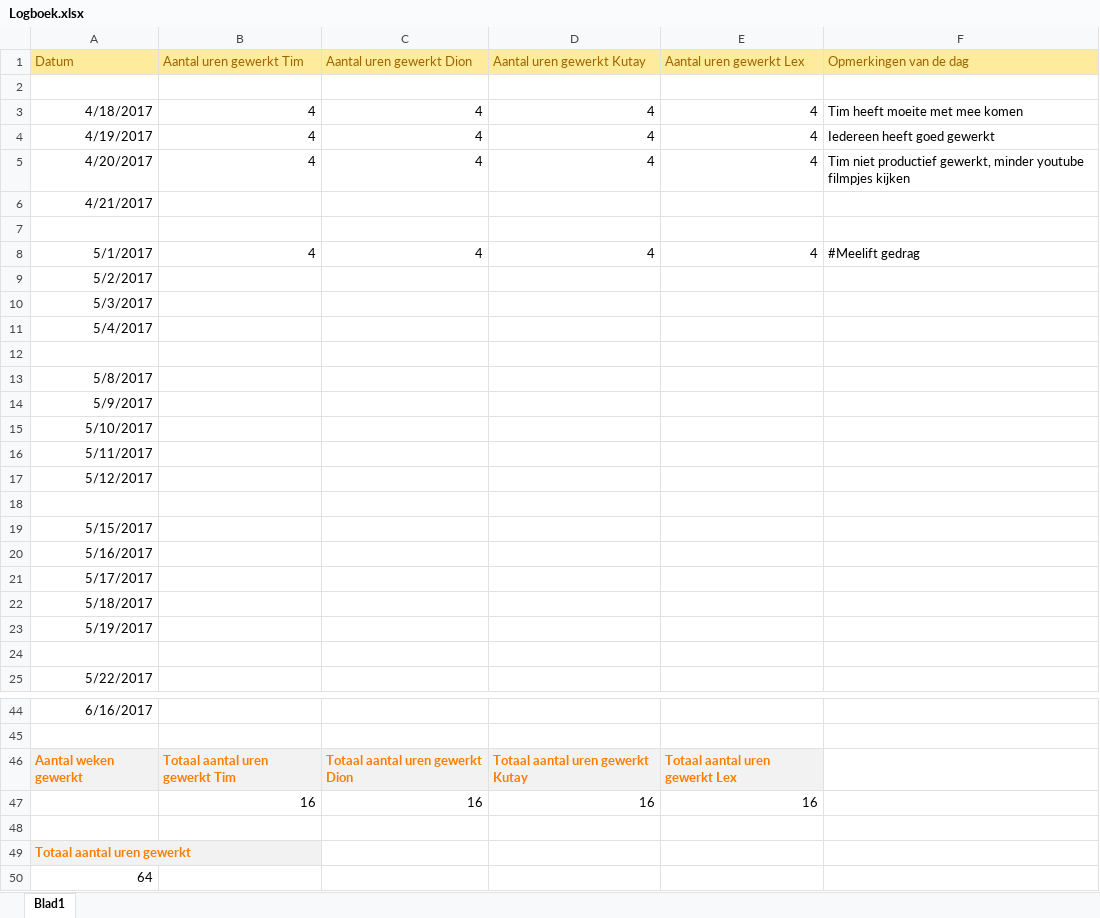
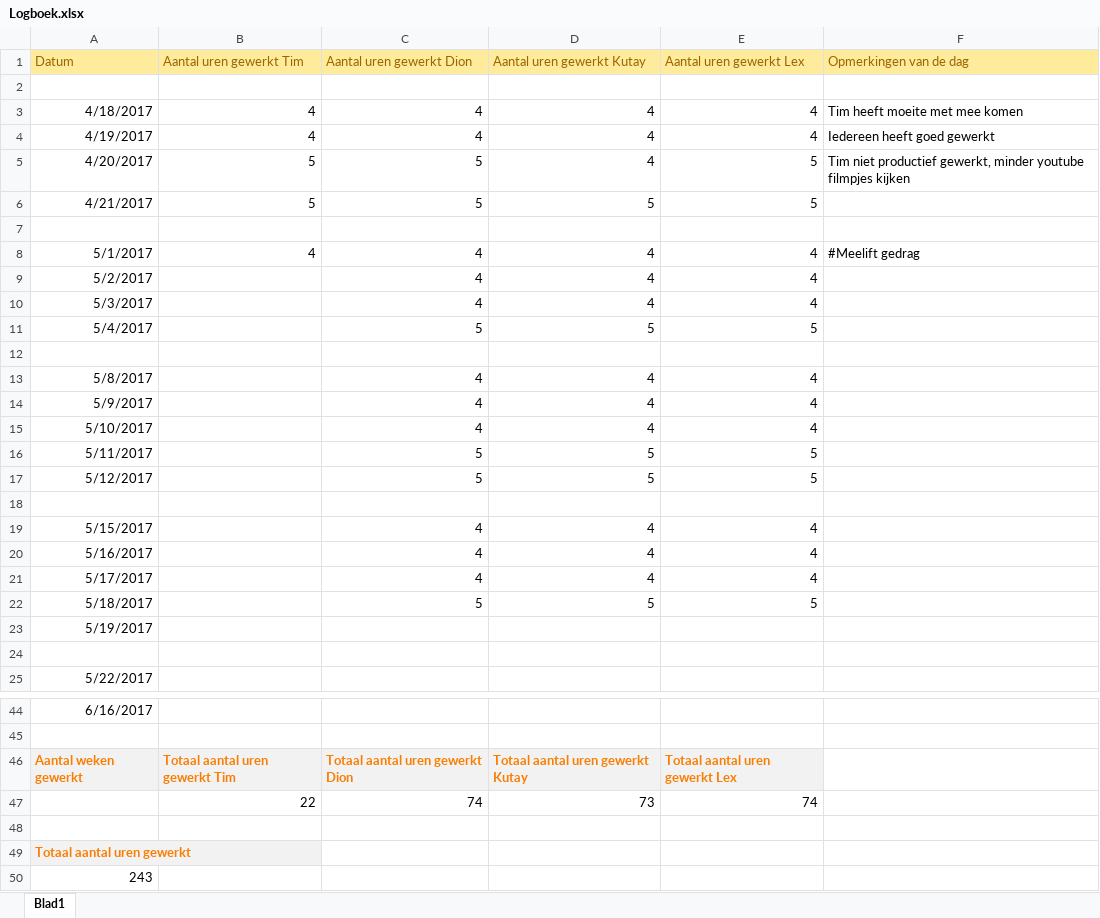
Before and after one commit to DionRo/Fifa, an Excel workbook: Documentatie Fifa/Fase 1/Logboek.xlsx, sheet Blad1, drawn as a sheet; only a part is shown, gaps mark what is left out; values as stored, in another font and other column widths than the file's, no borders; removed rows and columns are numbered as before the commit, all else as after; the diff names each change by its address in the sheet, - before the commit and + after, or states it on an @@ line.

Commit message:
Update logboek

```diff
--- a/Documentatie Fifa/Fase 1/Logboek.xlsx (sheet Blad1)
+++ b/Documentatie Fifa/Fase 1/Logboek.xlsx (sheet Blad1)
-B5 (Aantal uren gewerkt Tim): 4
+B5 (Aantal uren gewerkt Tim): 5
-C5 (Aantal uren gewerkt Dion): 4
+C5 (Aantal uren gewerkt Dion): 5
-E5 (Aantal uren gewerkt Lex): 4
+E5 (Aantal uren gewerkt Lex): 5
-B6 (Aantal uren gewerkt Tim): (empty)
+B6 (Aantal uren gewerkt Tim): 5
-C6 (Aantal uren gewerkt Dion): (empty)
+C6 (Aantal uren gewerkt Dion): 5
-D6 (Aantal uren gewerkt Kutay): (empty)
+D6 (Aantal uren gewerkt Kutay): 5
-E6 (Aantal uren gewerkt Lex): (empty)
+E6 (Aantal uren gewerkt Lex): 5
-C9:C10 (Aantal uren gewerkt Dion): (empty)
+C9:C10 (Aantal uren gewerkt Dion): 4
-D9:D10 (Aantal uren gewerkt Kutay): (empty)
+D9:D10 (Aantal uren gewerkt Kutay): 4
-E9:E10 (Aantal uren gewerkt Lex): (empty)
+E9:E10 (Aantal uren gewerkt Lex): 4
-C11 (Aantal uren gewerkt Dion): (empty)
+C11 (Aantal uren gewerkt Dion): 5
-D11 (Aantal uren gewerkt Kutay): (empty)
+D11 (Aantal uren gewerkt Kutay): 5
-E11 (Aantal uren gewerkt Lex): (empty)
+E11 (Aantal uren gewerkt Lex): 5
-C13:C15 (Aantal uren gewerkt Dion): (empty)
+C13:C15 (Aantal uren gewerkt Dion): 4
-D13:D15 (Aantal uren gewerkt Kutay): (empty)
+D13:D15 (Aantal uren gewerkt Kutay): 4
-E13:E15 (Aantal uren gewerkt Lex): (empty)
+E13:E15 (Aantal uren gewerkt Lex): 4
-C16:C17 (Aantal uren gewerkt Dion): (empty)
+C16:C17 (Aantal uren gewerkt Dion): 5
-D16:D17 (Aantal uren gewerkt Kutay): (empty)
+D16:D17 (Aantal uren gewerkt Kutay): 5
-E16:E17 (Aantal uren gewerkt Lex): (empty)
+E16:E17 (Aantal uren gewerkt Lex): 5
-C19:C21 (Aantal uren gewerkt Dion): (empty)
+C19:C21 (Aantal uren gewerkt Dion): 4
-D19:D21 (Aantal uren gewerkt Kutay): (empty)
+D19:D21 (Aantal uren gewerkt Kutay): 4
-E19:E21 (Aantal uren gewerkt Lex): (empty)
+E19:E21 (Aantal uren gewerkt Lex): 4
-C22 (Aantal uren gewerkt Dion): (empty)
+C22 (Aantal uren gewerkt Dion): 5
-D22 (Aantal uren gewerkt Kutay): (empty)
+D22 (Aantal uren gewerkt Kutay): 5
-E22 (Aantal uren gewerkt Lex): (empty)
+E22 (Aantal uren gewerkt Lex): 5
-row 47:  | 16 | 16 | 16 | 16
+row 47:  | 22 | 74 | 73 | 74
-A50 (Datum): 64
+A50 (Datum): 243
```
